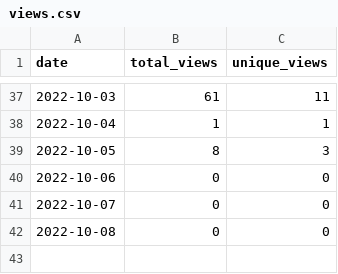
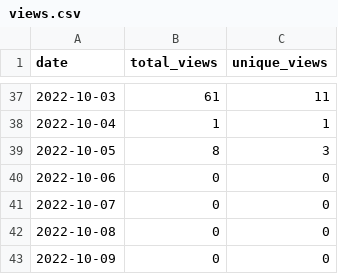
Before and after one commit to MatthewBentz/COMP4320, a CSV file: .traffic/views.csv, drawn as a sheet; only a part is shown, gaps mark what is left out.

```diff
--- a/.traffic/views.csv
+++ b/.traffic/views.csv
@@ -42 +42,2 @@ date,total_views,unique_views
 2022-10-08,0,0
+2022-10-09,0,0
```
Also changed, not shown: .traffic/clones.csv, 3 other files.
